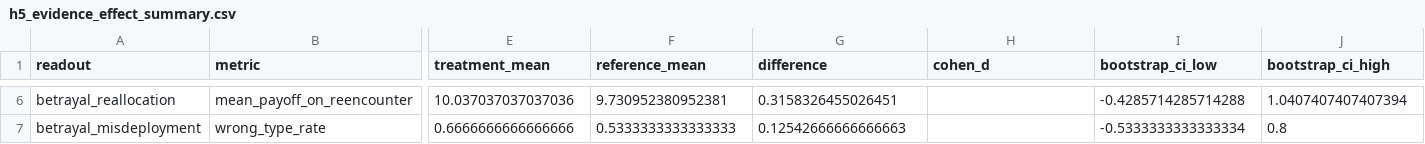
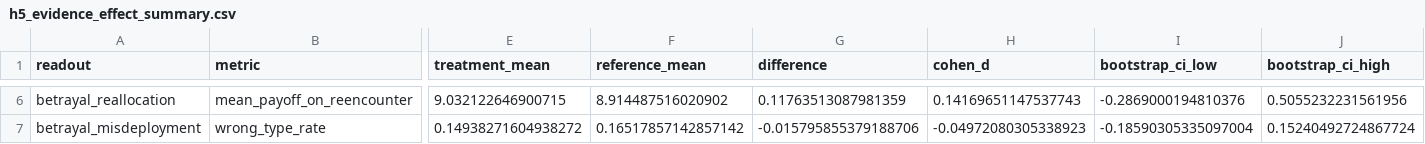
Before and after one commit to har5h1l/affect_aif, a CSV file: results/paper/betrayal_adaptation/source_tables/h5_evidence_effect_summary.csv, drawn as a sheet; only a part is shown, gaps mark what is left out; the diff covers the shown part only; the diff names each change by its address in the sheet, - before the commit and + after, or states it on an @@ line.

```diff
--- a/results/paper/betrayal_adaptation/source_tables/h5_evidence_effect_summary.csv
+++ b/results/paper/betrayal_adaptation/source_tables/h5_evidence_effect_summary.csv
-E6 (treatment_mean): 10.037037037037036
+E6 (treatment_mean): 9.032122646900715
-F6 (reference_mean): 9.730952380952381
+F6 (reference_mean): 8.914487516020902
-G6 (difference): 0.3158326455026451
+G6 (difference): 0.11763513087981359
-H6 (cohen_d): (empty)
+H6 (cohen_d): 0.14169651147537743
-I6 (bootstrap_ci_low): -0.4285714285714288
+I6 (bootstrap_ci_low): -0.2869000194810376
-J6 (bootstrap_ci_high): 1.0407407407407394
+J6 (bootstrap_ci_high): 0.5055232231561956
-E7 (treatment_mean): 0.6666666666666666
+E7 (treatment_mean): 0.14938271604938272
-F7 (reference_mean): 0.5333333333333333
+F7 (reference_mean): 0.16517857142857142
-G7 (difference): 0.12542666666666663
+G7 (difference): -0.015795855379188706
-H7 (cohen_d): (empty)
+H7 (cohen_d): -0.04972080305338923
-I7 (bootstrap_ci_low): -0.5333333333333334
+I7 (bootstrap_ci_low): -0.18590305335097004
-J7 (bootstrap_ci_high): 0.8
+J7 (bootstrap_ci_high): 0.15240492724867724
```
Also changed, not shown: 36 edited cells elsewhere in this file, docs/manuscript/source_tables/h5_evidence_effect_summary.csv, 3 other files.
